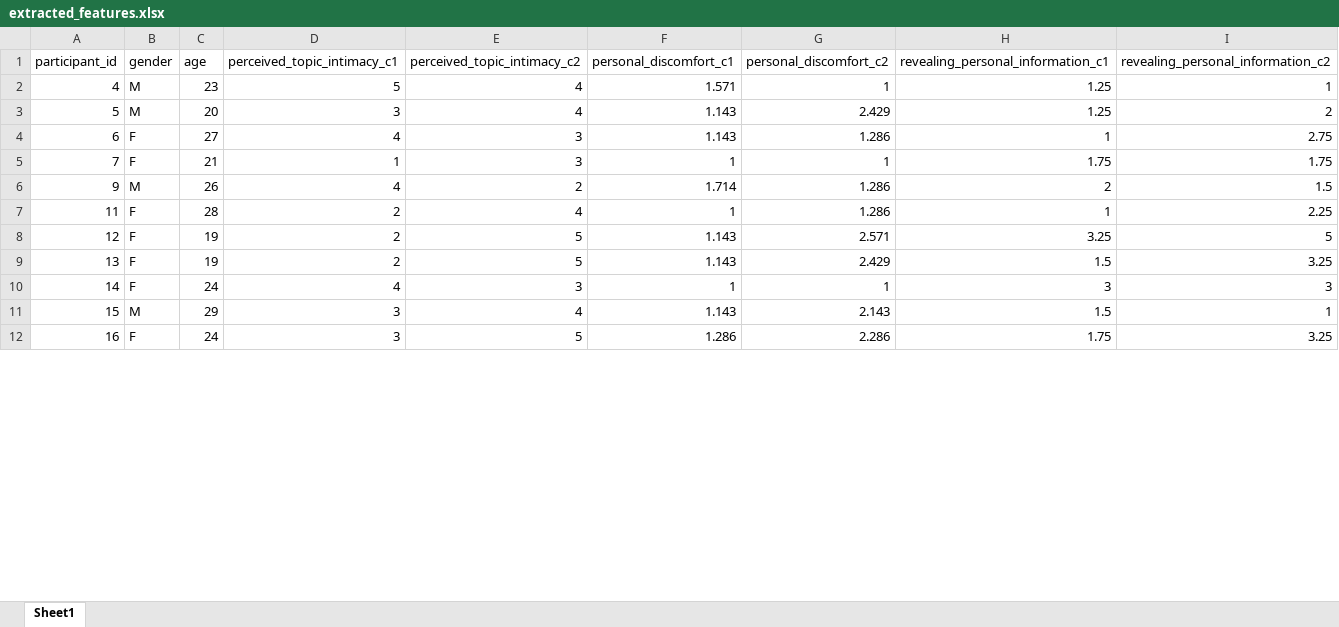
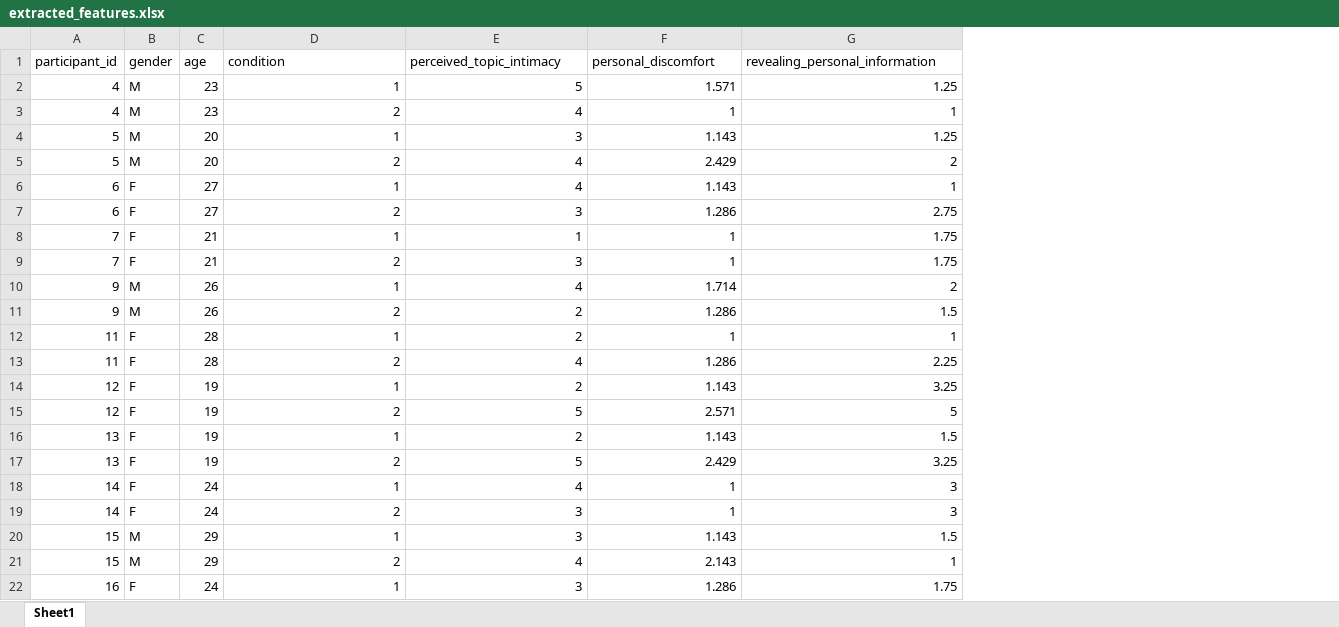
Before and after one commit to SARAI-Lab-KIT/draw_my_life_study_1, an Excel workbook: extracted_features/extracted_features.xlsx, sheet Sheet1, drawn as a sheet; only a part is shown; values as stored, in another font and other column widths than the file's, no borders; removed rows and columns are numbered as before the commit, all else as after; the diff covers the shown part only; the diff names each change by its address in the sheet, - before the commit and + after, or states it on an @@ line.

Commit message:
change from wide to long format, better for sklearn later on

```diff
--- a/extracted_features/extracted_features.xlsx (sheet Sheet1)
+++ b/extracted_features/extracted_features.xlsx (sheet Sheet1)
-column G (personal_discomfort_c2), rows 2-12: 1 | 2.429 | 1.286 | 1 | 1.286 | 1.286 | 2.571 | 2.429 | 1 | 2.143 | 2.286
-column I, rows 1-12: revealing_personal_information_c2 | 1 | 2 | 2.75 | 1.75 | 1.5 | 2.25 | 5 | 3.25 | 3 | 1 | 3.25
-D1: perceived_topic_intimacy_c1
+D1: condition
-E1: perceived_topic_intimacy_c2
+E1: perceived_topic_intimacy
-F1: personal_discomfort_c1
+F1: personal_discomfort
-G1: revealing_personal_information_c1
+G1: revealing_personal_information
-D2 (condition): 5
+D2 (condition): 1
-E2 (perceived_topic_intimacy): 4
+E2 (perceived_topic_intimacy): 5
+row 3: 4 | M | 23 | 2 | 4 | 1 | 1
-D4 (condition): 3
+D4 (condition): 1
-E4 (perceived_topic_intimacy): 4
+E4 (perceived_topic_intimacy): 3
+row 5: 5 | M | 20 | 2 | 4 | 2.429 | 2
-D6 (condition): 4
+D6 (condition): 1
-E6 (perceived_topic_intimacy): 3
+E6 (perceived_topic_intimacy): 4
+row 7: 6 | F | 27 | 2 | 3 | 1.286 | 2.75
-E8 (perceived_topic_intimacy): 3
+E8 (perceived_topic_intimacy): 1
+row 9: 7 | F | 21 | 2 | 3 | 1 | 1.75
-D10 (condition): 4
+D10 (condition): 1
-E10 (perceived_topic_intimacy): 2
+E10 (perceived_topic_intimacy): 4
+row 11: 9 | M | 26 | 2 | 2 | 1.286 | 1.5
-D12 (condition): 2
+D12 (condition): 1
-E12 (perceived_topic_intimacy): 4
+E12 (perceived_topic_intimacy): 2
+row 13: 11 | F | 28 | 2 | 4 | 1.286 | 2.25
-D14 (condition): 2
+D14 (condition): 1
-E14 (perceived_topic_intimacy): 5
+E14 (perceived_topic_intimacy): 2
+row 15: 12 | F | 19 | 2 | 5 | 2.571 | 5
-D16 (condition): 2
+D16 (condition): 1
-E16 (perceived_topic_intimacy): 5
+E16 (perceived_topic_intimacy): 2
+row 17: 13 | F | 19 | 2 | 5 | 2.429 | 3.25
+row 18: 14 | F | 24 | 1 | 4 | 1 | 3
-D19 (condition): 4
+D19 (condition): 2
-D20 (condition): 3
+D20 (condition): 1
-E20 (perceived_topic_intimacy): 4
+E20 (perceived_topic_intimacy): 3
+row 21: 15 | M | 29 | 2 | 4 | 2.143 | 1
-D22 (condition): 3
+D22 (condition): 1
-E22 (perceived_topic_intimacy): 5
+E22 (perceived_topic_intimacy): 3
```
Also changed, not shown: 15 added rows and 23 edited cells elsewhere in this sheet.
